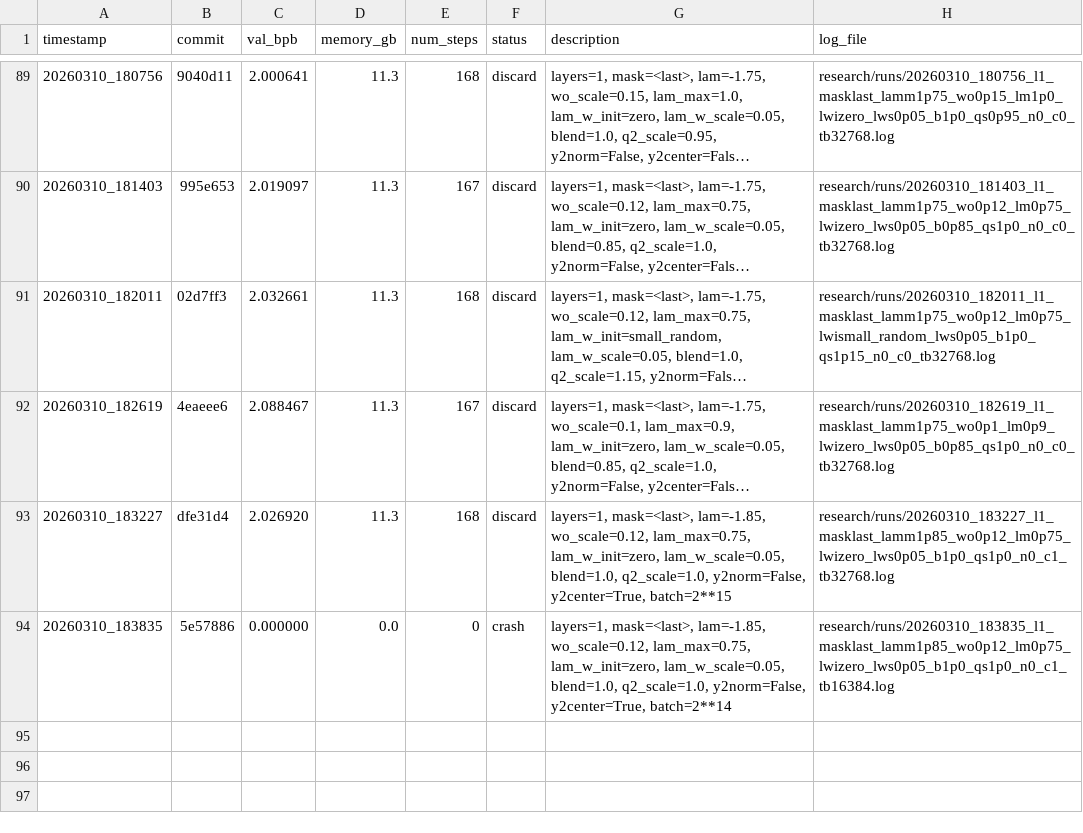
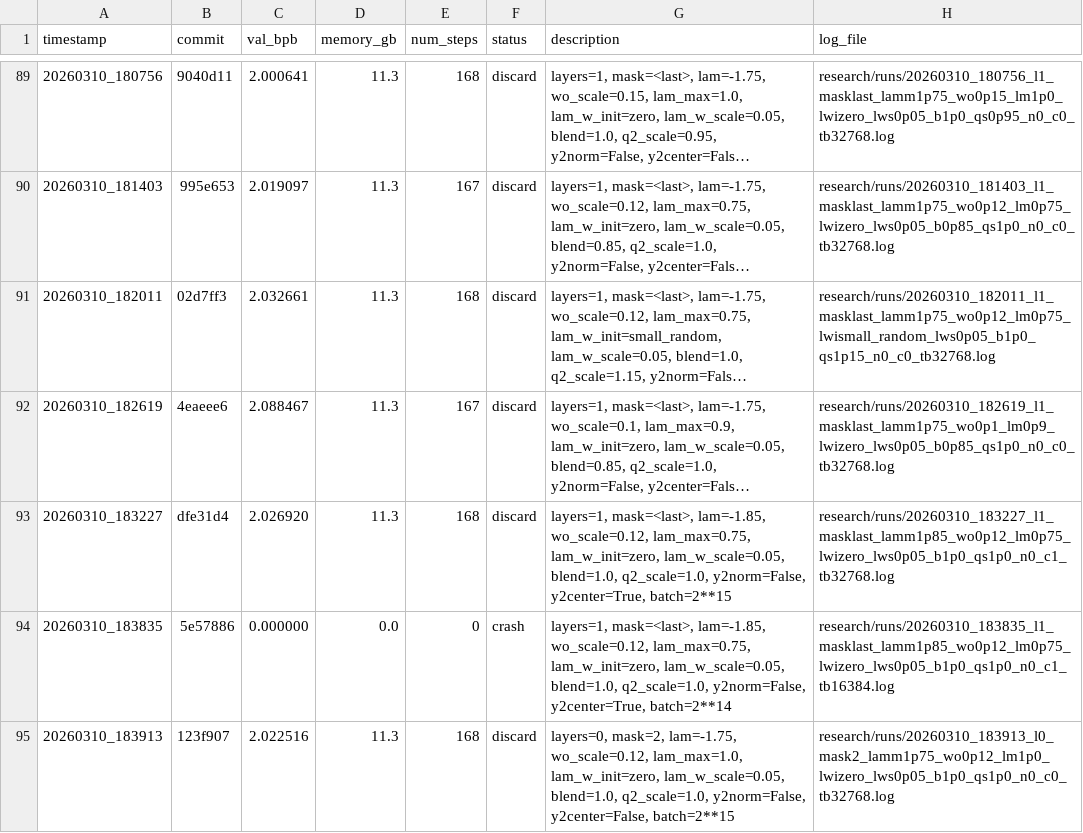
Before and after one commit to yanghu819/diff-attn-wo, a TSV file: research/diff_results.tsv, drawn as a sheet; only a part is shown, gaps mark what is left out; long unchanged cells end in …; the diff names each change by its address in the sheet, - before the commit and + after, or states it on an @@ line.

Commit message:
runner: stamp result 20260310_183913
local-commit: 2288f87

```diff
--- a/research/diff_results.tsv
+++ b/research/diff_results.tsv
+row 95: 20260310_183913 | 123f907 | 2.022516 | 11.3 | 168 | discard | layers=0, mask=2, lam=-1.75, wo_scale=0.12, lam_max=1.0, lam_w_init=zero, lam_w_scale=0.05, blend=1.0, q2_scale=1.0, y2norm=False, y2center=False, batch=2**15 | research/runs/20260310_183913_l0_mask2_lamm1p75_wo0p12_lm1p0_lwizero_lws0p05_b1p0_qs1p0_n0_c0_tb32768.log
```
Also changed, not shown: 1 other file.
